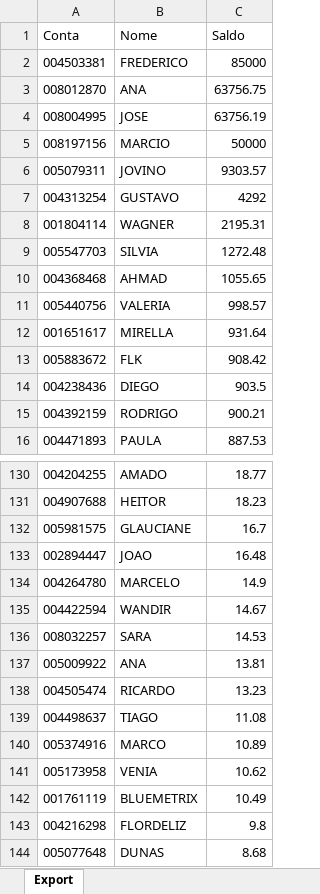
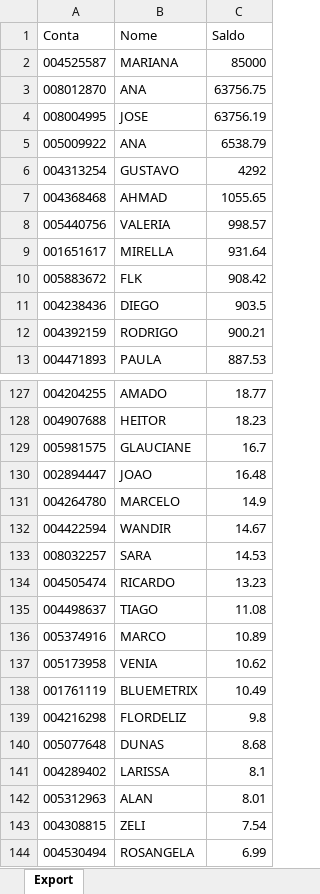
Before and after one commit to bluemetrixgit/Mesa_de_operacao, an Excel workbook: Saldo.xlsx, sheet Export, drawn as a sheet; only a part is shown, gaps mark what is left out; the shorter side is filled out with more unchanged rows; values as stored, in another font and other column widths than the file's, no borders; removed rows and columns are numbered as before the commit, all else as after; the diff names each change by its address in the sheet, - before the commit and + after, or states it on an @@ line.

Commit message:
Add files via upload

```diff
--- a/Saldo.xlsx (sheet Export)
+++ b/Saldo.xlsx (sheet Export)
-row 2: 004503381 | FREDERICO | 85000
+row 2: 004525587 | MARIANA | 85000
-row 5: 008197156 | MARCIO | 50000
-row 6: 005079311 | JOVINO | 9303.57
+row 5: 005009922 | ANA | 6538.79
-row 8: 001804114 | WAGNER | 2195.31
-row 9: 005547703 | SILVIA | 1272.48
-row 137: 005009922 | ANA | 13.81
```
